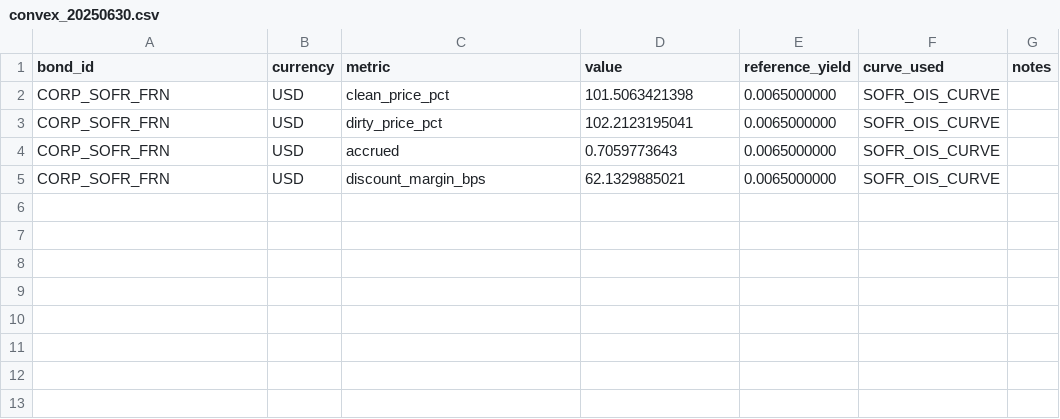
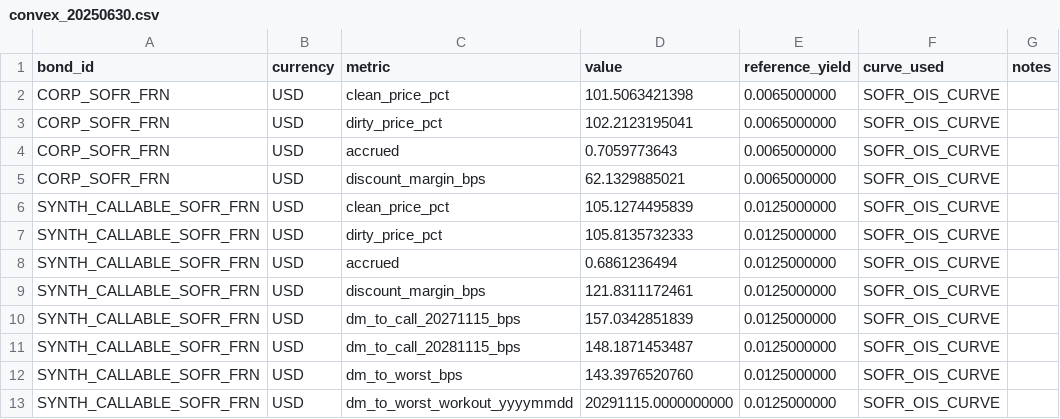
Before and after one commit to sujitn/convex, a CSV file: reconciliation/convex_20250630.csv, drawn as a sheet; the diff names each change by its address in the sheet, - before the commit and + after, or states it on an @@ line.

Commit message:
polish + callable SOFR FRN reconciliation

```diff
--- a/reconciliation/convex_20250630.csv
+++ b/reconciliation/convex_20250630.csv
+row 6: SYNTH_CALLABLE_SOFR_FRN | USD | clean_price_pct | 105.1274495839 | 0.0125000000 | SOFR_OIS_CURVE
+row 7: SYNTH_CALLABLE_SOFR_FRN | USD | dirty_price_pct | 105.8135732333 | 0.0125000000 | SOFR_OIS_CURVE
+row 8: SYNTH_CALLABLE_SOFR_FRN | USD | accrued | 0.6861236494 | 0.0125000000 | SOFR_OIS_CURVE
+row 9: SYNTH_CALLABLE_SOFR_FRN | USD | discount_margin_bps | 121.8311172461 | 0.0125000000 | SOFR_OIS_CURVE
+row 10: SYNTH_CALLABLE_SOFR_FRN | USD | dm_to_call_20271115_bps | 157.0342851839 | 0.0125000000 | SOFR_OIS_CURVE
+row 11: SYNTH_CALLABLE_SOFR_FRN | USD | dm_to_call_20281115_bps | 148.1871453487 | 0.0125000000 | SOFR_OIS_CURVE
+row 12: SYNTH_CALLABLE_SOFR_FRN | USD | dm_to_worst_bps | 143.3976520760 | 0.0125000000 | SOFR_OIS_CURVE
+row 13: SYNTH_CALLABLE_SOFR_FRN | USD | dm_to_worst_workout_yyyymmdd | 20291115.0000000000 | 0.0125000000 | SOFR_OIS_CURVE
```
Also changed, not shown: reconciliation/ql_20250630.csv, 28 other files.
